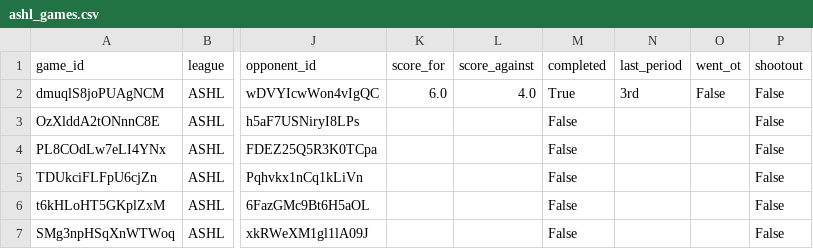
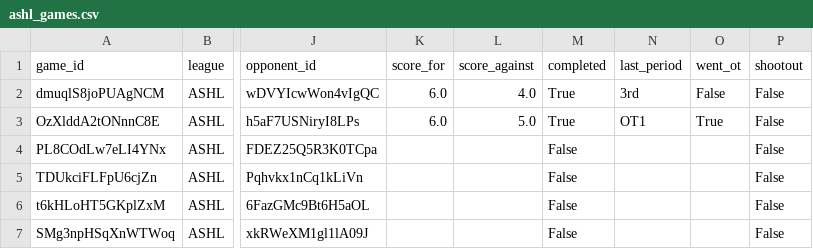
Before and after one commit to sw1nd3n/govs-games, a CSV file: ashl_games.csv, drawn as a sheet; only a part is shown, gaps mark what is left out; the diff names each change by its address in the sheet, - before the commit and + after, or states it on an @@ line.

```diff
--- a/ashl_games.csv
+++ b/ashl_games.csv
-K3 (score_for): (empty)
+K3 (score_for): 6.0
-L3 (score_against): (empty)
+L3 (score_against): 5.0
-M3 (completed): False
+M3 (completed): True
-N3 (last_period): (empty)
+N3 (last_period): OT1
-O3 (went_ot): (empty)
+O3 (went_ot): True
```
Also changed, not shown: ashl_game_goalie_stats.csv, ashl_game_player_stats.csv.
